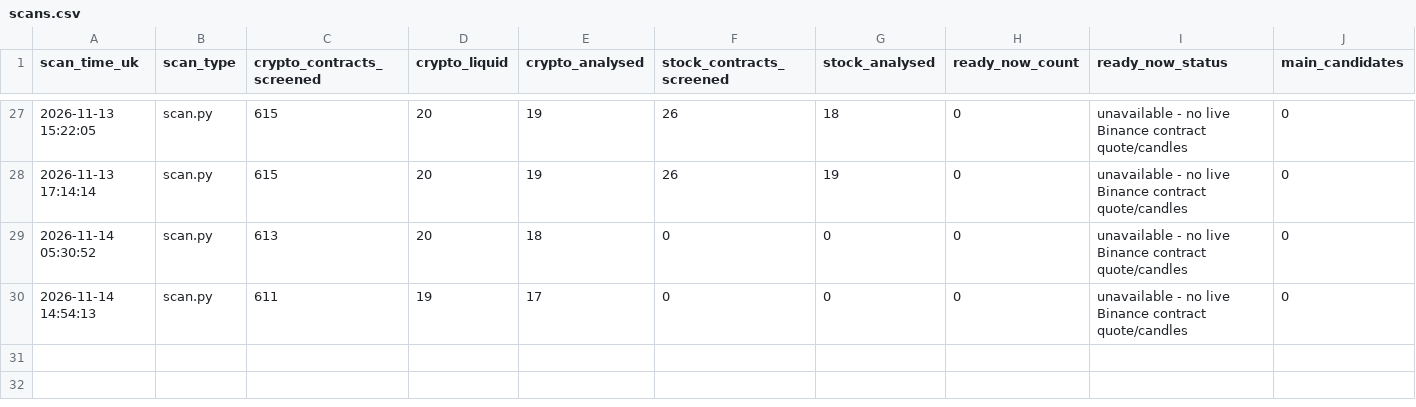
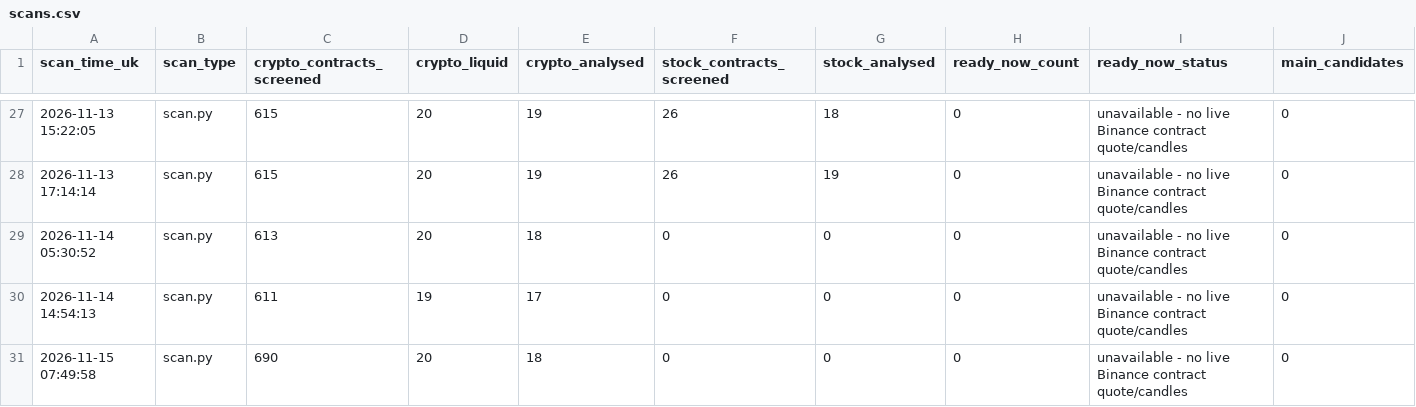
Before and after one commit to Mdrahamann/ourfristproject, a CSV file: trading/journal/forward/scans.csv, drawn as a sheet; only a part is shown, gaps mark what is left out; rows hold the shown columns only; the diff names each change by its address in the sheet, - before the commit and + after, or states it on an @@ line.

```diff
--- a/trading/journal/forward/scans.csv
+++ b/trading/journal/forward/scans.csv
+row 31: 2026-11-15 07:49:58 | scan.py | 690 | 20 | 18 | 0 | 0 | 0 | unavailable - no live Binance contract quote/candles | 0
```
Also changed, not shown: 4 other files.
